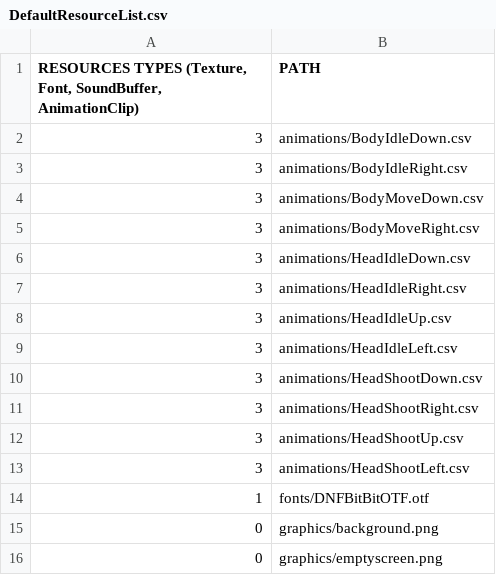
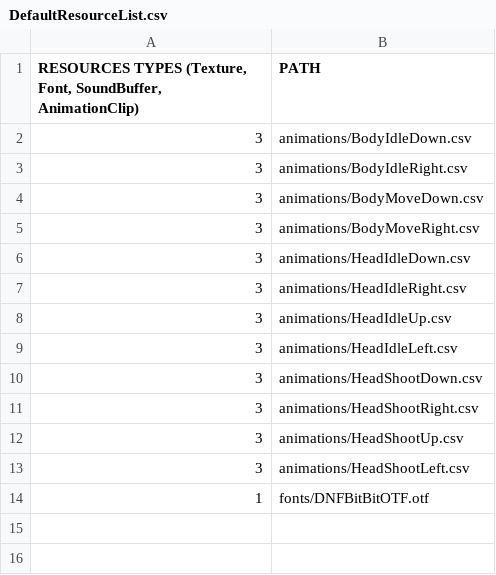
Before and after one commit to KINjoohyun/My-Isaac, a CSV file: My_Isaac-bin/scripts/DefaultResourceList.csv, drawn as a sheet.

```diff
--- a/My_Isaac-bin/scripts/DefaultResourceList.csv
+++ b/My_Isaac-bin/scripts/DefaultResourceList.csv
@@ -14,3 +14 @@
 1,fonts/DNFBitBitOTF.otf
-0,graphics/background.png
-0,graphics/emptyscreen.png
```
Also changed, not shown: My_Isaac-bin/scripts/SceneEditorResourceList.csv, 11 other files.
